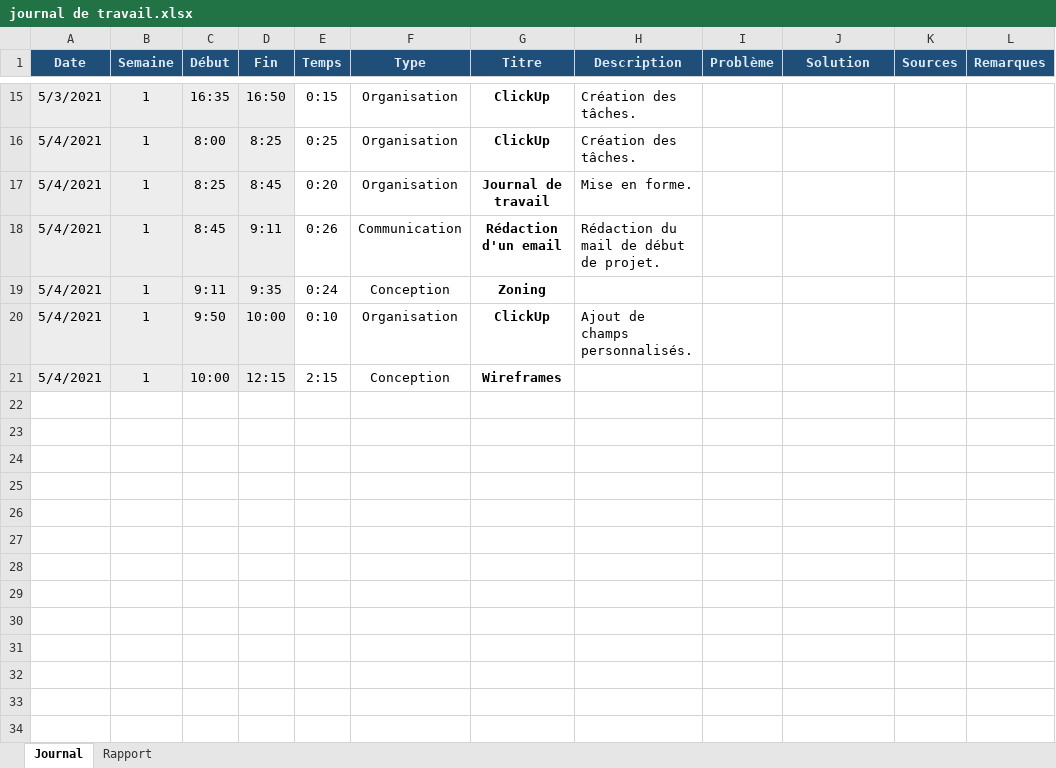
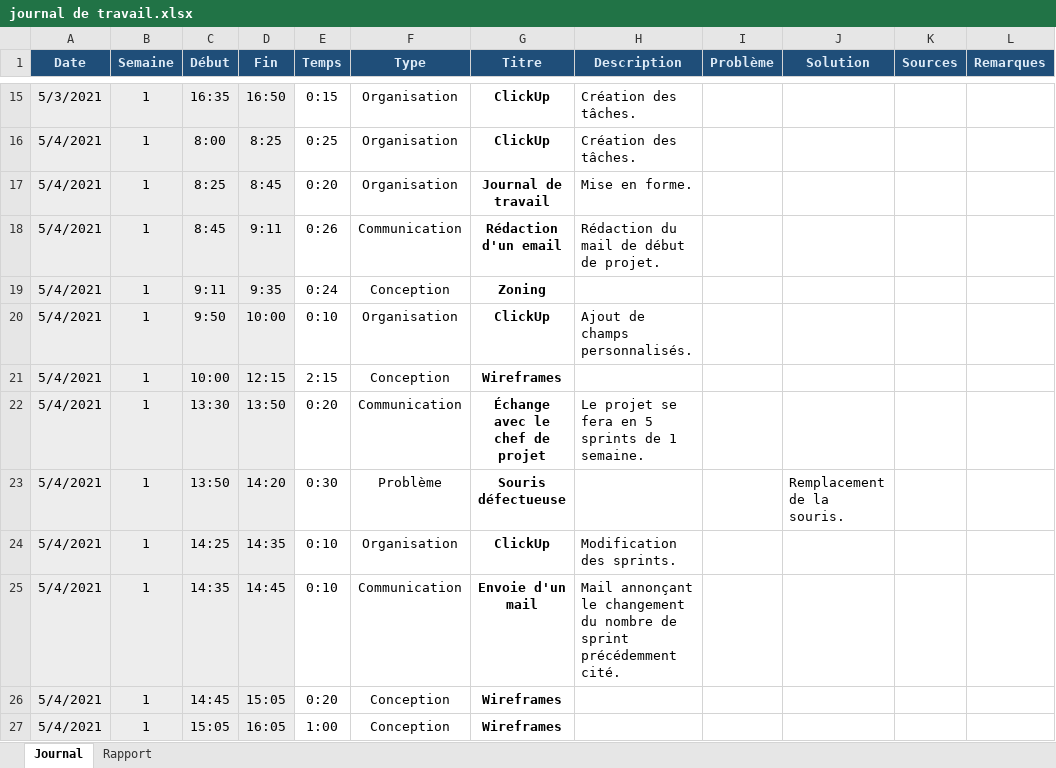
Before and after one commit to TPI-Samuel-Meyer/BloomComics, an Excel workbook: Documentation/Édition/journal de travail.xlsx, sheet Journal, drawn as a sheet; only a part is shown, gaps mark what is left out; values as stored, in another font and other column widths than the file's, no borders; conditional formats not drawn; the diff names each change by its address in the sheet, - before the commit and + after, or states it on an @@ line.

Commit message:
Wireframes

```diff
--- a/Documentation/Édition/journal de travail.xlsx (sheet Journal)
+++ b/Documentation/Édition/journal de travail.xlsx (sheet Journal)
+row 22: 5/4/2021 | 1 | 13:30 | 13:50 | 0:20 | Communication | Échange avec le chef de projet | Le projet se fera en 5 sprints de 1 semaine.
+row 23: 5/4/2021 | 1 | 13:50 | 14:20 | 0:30 | Problème | Souris défectueuse |  |  | Remplacement de la souris.
+row 24: 5/4/2021 | 1 | 14:25 | 14:35 | 0:10 | Organisation | ClickUp | Modification des sprints.
+row 25: 5/4/2021 | 1 | 14:35 | 14:45 | 0:10 | Communication | Envoie d'un mail | Mail annonçant le changement du nombre de sprint précédemment cité.
+row 26: 5/4/2021 | 1 | 14:45 | 15:05 | 0:20 | Conception | Wireframes
+row 27: 5/4/2021 | 1 | 15:05 | 16:05 | 1:00 | Conception | Wireframes
```
Also changed, not shown: Documentation/édition/journal de travail.xlsx, 15 other files.
